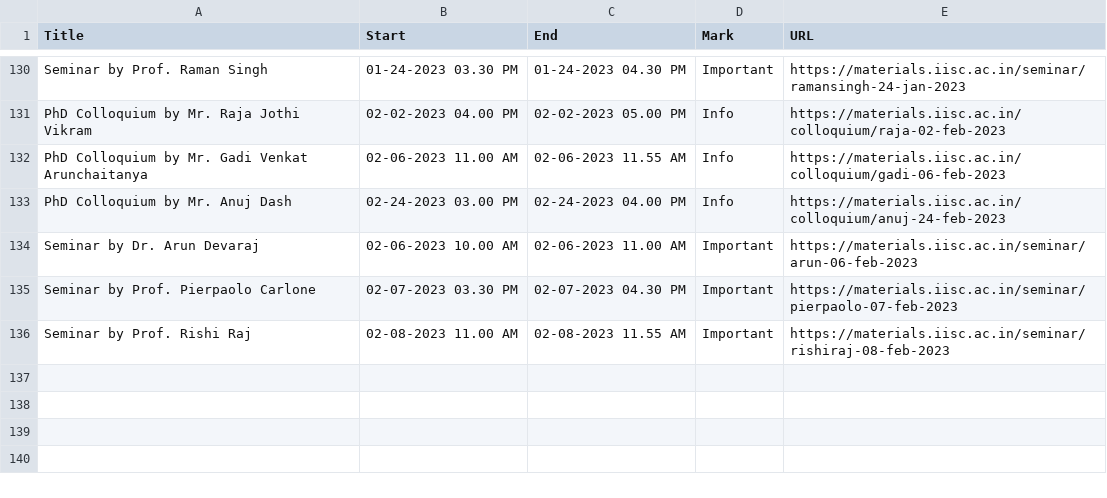
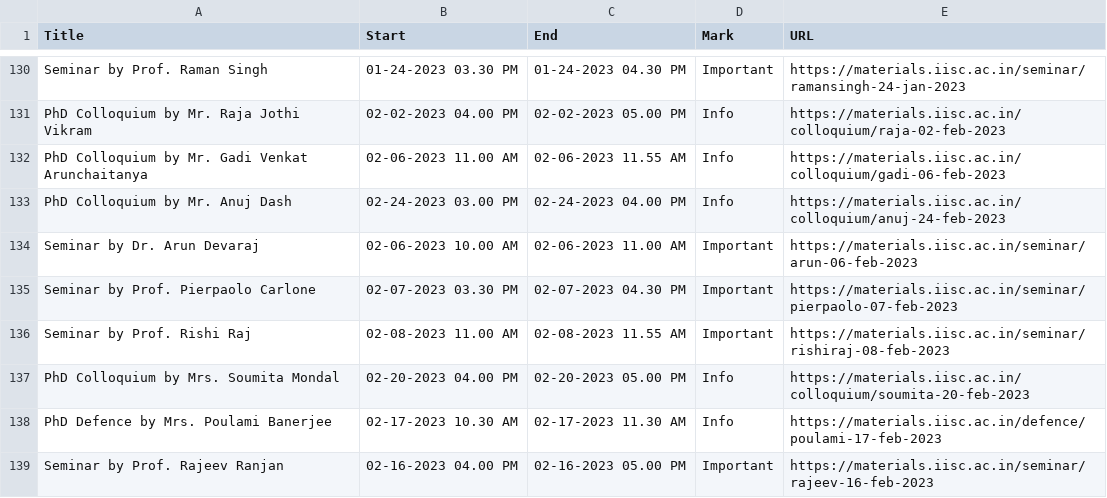
Before and after one commit to mte-iisc/materials-iisc, a CSV file: events/events.csv, drawn as a sheet; only a part is shown, gaps mark what is left out.

```diff
--- a/events/events.csv
+++ b/events/events.csv
@@ -136 +136,4 @@ Seminar by Prof. Pierpaolo Carlone,02-07-2023 03.30 PM,02-07-2023 04.30 PM,Impor
 Seminar by Prof. Rishi Raj,02-08-2023 11.00 AM,02-08-2023 11.55 AM,Important,https://materials.iisc.ac.in/seminar/rishiraj-08-feb-2023
+PhD Colloquium by Mrs. Soumita Mondal,02-20-2023  04.00 PM,02-20-2023  05.00 PM,Info,https://materials.iisc.ac.in/colloquium/soumita-20-feb-2023
+PhD Defence by Mrs. Poulami Banerjee,02-17-2023  10.30 AM,02-17-2023  11.30 AM,Info,https://materials.iisc.ac.in/defence/poulami-17-feb-2023
+Seminar by Prof. Rajeev Ranjan,02-16-2023 04.00 PM,02-16-2023 05.00 PM,Important,https://materials.iisc.ac.in/seminar/rajeev-16-feb-2023
```
Also changed, not shown: _site/events/events.csv, 12 other files.
